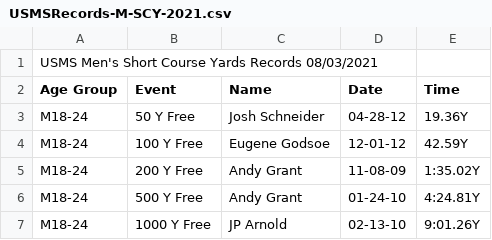
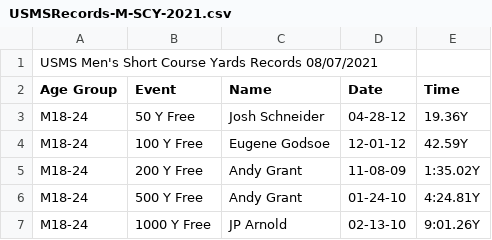
Before and after one commit to bobup/PMSTopTen, a CSV file: SeasonData/Season-2021/SourceData-2021/USMSRecords-M-SCY-2021.csv, drawn as a sheet; only a part is shown.

```diff
--- a/SeasonData/Season-2021/SourceData-2021/USMSRecords-M-SCY-2021.csv
+++ b/SeasonData/Season-2021/SourceData-2021/USMSRecords-M-SCY-2021.csv
@@ -1,2 +1,2 @@
-USMS Men's Short Course Yards Records 08/03/2021
+USMS Men's Short Course Yards Records 08/07/2021
 Age Group,Event,Name,Date,Time
```
Also changed, not shown: SeasonData/Season-2021/SourceData-2021/USMSRecords-M-LCM-2021.csv, SeasonData/Season-2021/SourceData-2021/USMSRecords-M-SCM-2021.csv, 15 other files.
